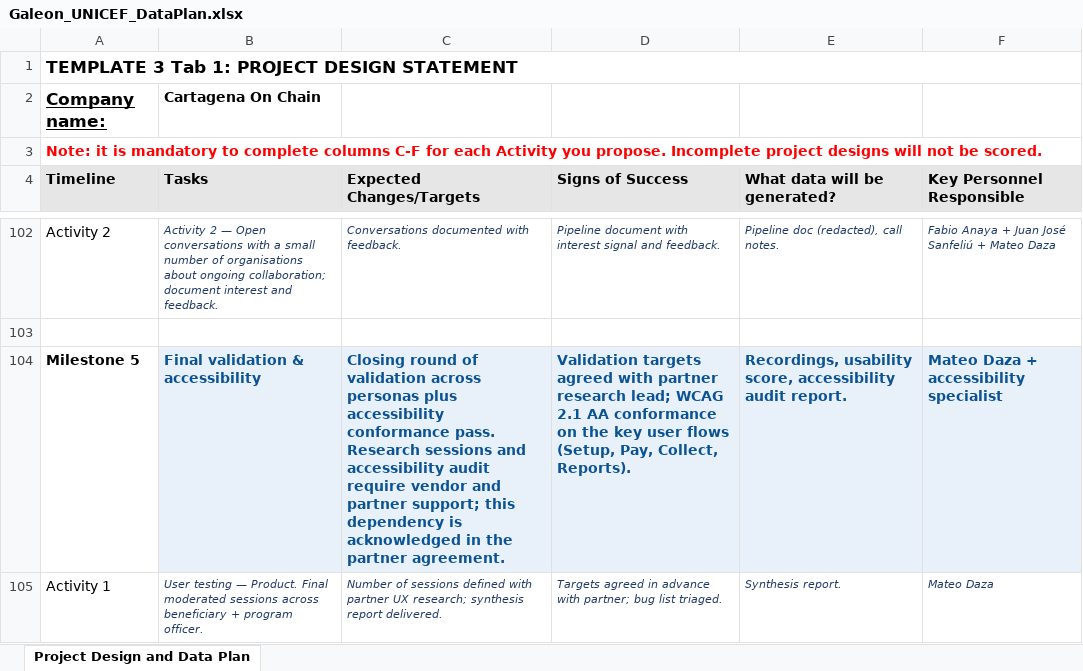
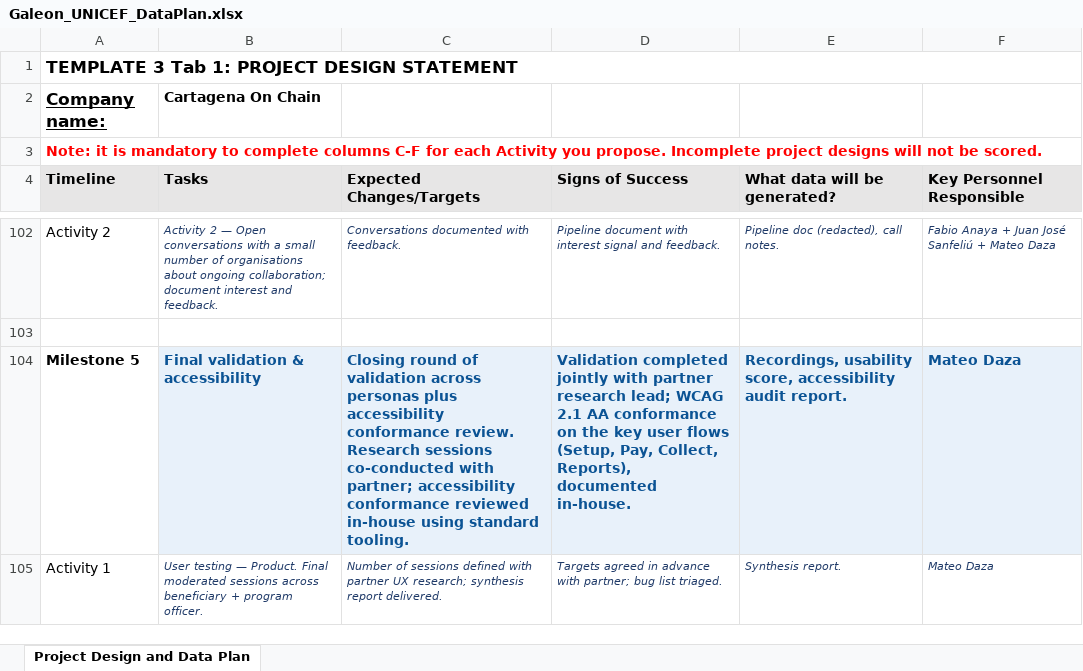
Before and after one commit to mateodaza/galeon, an Excel workbook: Galeon_UNICEF_DataPlan.xlsx, sheet Project Design and Data Plan, drawn as a sheet; only a part is shown, gaps mark what is left out; values as stored, in another font and other column widths than the file's, no borders; the diff covers the shown part only; the diff names each change by its address in the sheet, - before the commit and + after, or states it on an @@ line.

Commit message:
docs: finalize UNICEF submission package

```diff
--- a/Galeon_UNICEF_DataPlan.xlsx (sheet Project Design and Data Plan)
+++ b/Galeon_UNICEF_DataPlan.xlsx (sheet Project Design and Data Plan)
-C104 (Expected Changes/Targets): …accessibility conformance pass. Research sessions and accessibility audit require vendor and partner support; this dependency is acknowledged in the partner agreement.
+C104 (Expected Changes/Targets): …accessibility conformance review. Research sessions co-conducted with partner; accessibility conformance reviewed in-house using standard tooling.
-D104 (Signs of Success): Validation targets agreed with partner research lead; WCAG 2.1 AA conformance on the key user flows (Setup, Pay, Collect, Reports).
+D104 (Signs of Success): Validation completed jointly with partner research lead; WCAG 2.1 AA conformance on the key user flows (Setup, Pay, Collect, Reports), documented in-house.
-F104 (Key Personnel Responsible): Mateo Daza + accessibility specialist
+F104 (Key Personnel Responsible): Mateo Daza
```
Also changed, not shown: 11 edited cells elsewhere in this sheet, 2 other files.
